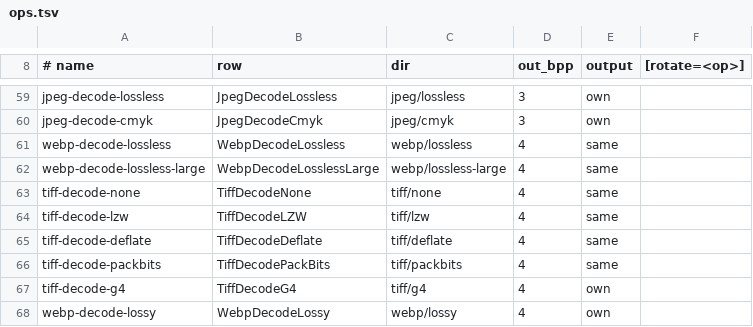
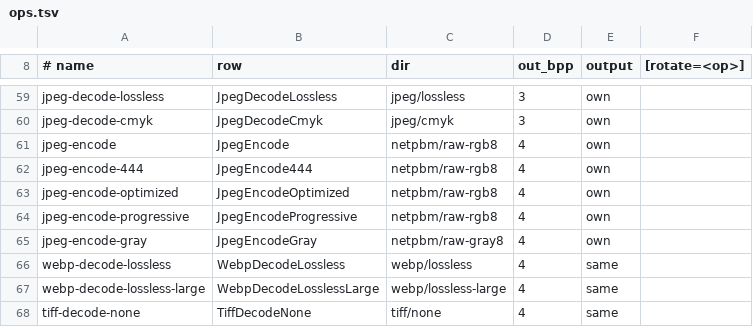
Before and after one commit to baskingspot/image, a TSV file: bench/ops.tsv, drawn as a sheet; only a part is shown, gaps mark what is left out; the shorter side is filled out with more unchanged rows; the diff names each change by its address in the sheet, - before the commit and + after, or states it on an @@ line.

Commit message:
bench: add the JPEG encode rows, and record JPEG encode against libjpeg-turbo and mozjpeg
docs/slop/results/jpeg-encode-20261102.md: 1.87x libjpeg-turbo over the 220 encode rows (0.93x on baseline 4:2:0 over 1 MP, 1.5-1.7x optimized and progressive), with the same bytes on every row.

```diff
--- a/bench/ops.tsv
+++ b/bench/ops.tsv
+row 61: jpeg-encode | JpegEncode | netpbm/raw-rgb8 | 4 | own
+row 62: jpeg-encode-444 | JpegEncode444 | netpbm/raw-rgb8 | 4 | own
+row 63: jpeg-encode-optimized | JpegEncodeOptimized | netpbm/raw-rgb8 | 4 | own
+row 64: jpeg-encode-progressive | JpegEncodeProgressive | netpbm/raw-rgb8 | 4 | own
+row 65: jpeg-encode-gray | JpegEncodeGray | netpbm/raw-gray8 | 4 | own
```
Also changed, not shown: 21 other files.
